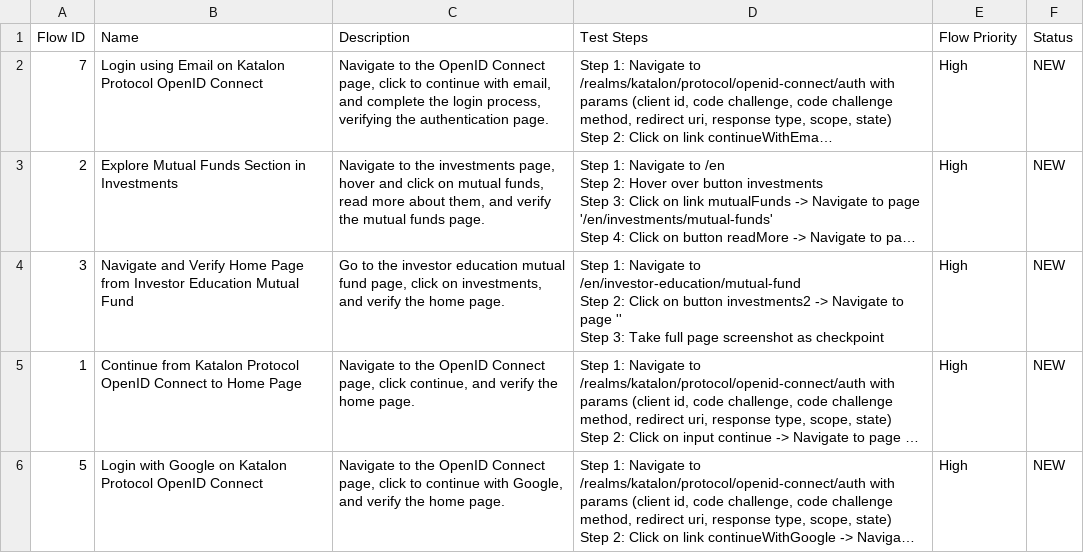
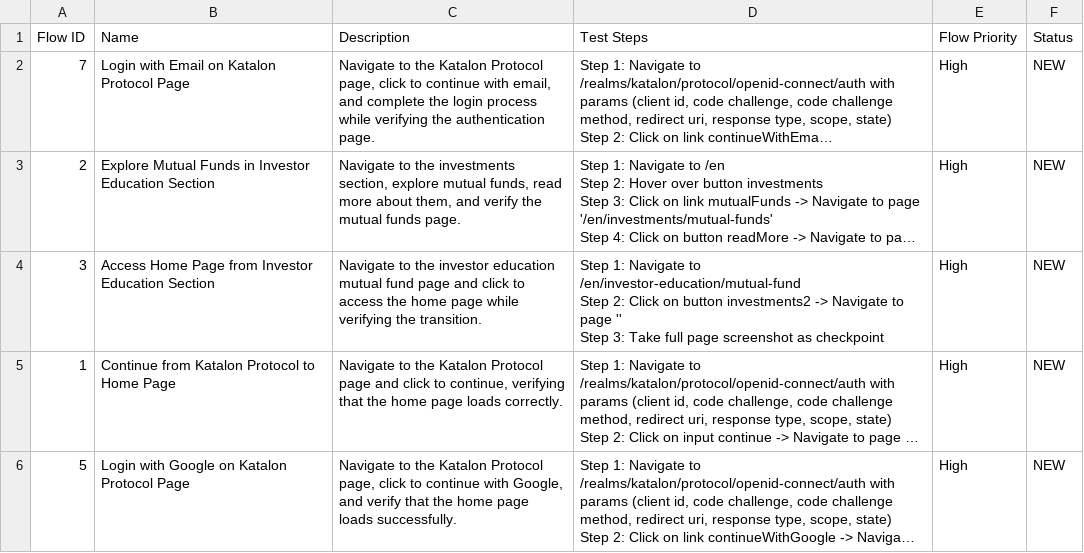
Before and after one commit to DucAnh-katalon/tt_demo_staging, a CSV file: Test Steps/steps_overview.csv, drawn as a sheet; only a part is shown; long unchanged cells end in …; the diff covers the shown part only; the diff names each change by its address in the sheet, - before the commit and + after, or states it on an @@ line.

Commit message:
Generated by Katalon AI

```diff
--- a/Test Steps/steps_overview.csv
+++ b/Test Steps/steps_overview.csv
-B2 (Name): Login using Email on Katalon Protocol OpenID Connect
+B2 (Name): Login with Email on Katalon Protocol Page
-C2 (Description): …to the OpenID Connect page, click to continue with email, and complete the login process, verifying the…
+C2 (Description): …to the Katalon Protocol page, click to continue with email, and complete the login process while verifying the…
-B3 (Name): …Mutual Funds Section in Investments
+B3 (Name): …Mutual Funds in Investor Education Section
-C3 (Description): …the investments page, hover and click on mutual funds,…
+C3 (Description): …the investments section, explore mutual funds,…
-B4 (Name): Navigate and Verify Home Page from Investor Education Mutual Fund
+B4 (Name): Access Home Page from Investor Education Section
-C4 (Description): Go to the investor education mutual fund page, click on investments, and verify the home page.
+C4 (Description): Navigate to the investor education mutual fund page and click to access the home page while verifying the transition.
-B5 (Name): …Katalon Protocol OpenID Connect to Home…
+B5 (Name): …Katalon Protocol to Home…
-C5 (Description): …to the OpenID Connect page, click continue, and verify the home page.
+C5 (Description): …to the Katalon Protocol page and click to continue, verifying that the home page loads correctly.
-B6 (Name): …Katalon Protocol OpenID Connect
+B6 (Name): …Katalon Protocol Page
-C6 (Description): …to the OpenID Connect page, click to continue with Google, and verify the home page.
+C6 (Description): …to the Katalon Protocol page, click to continue with Google, and verify that the home page loads successfully.
```
Also changed, not shown: 11 edited cells elsewhere in this file, 12 other files.
